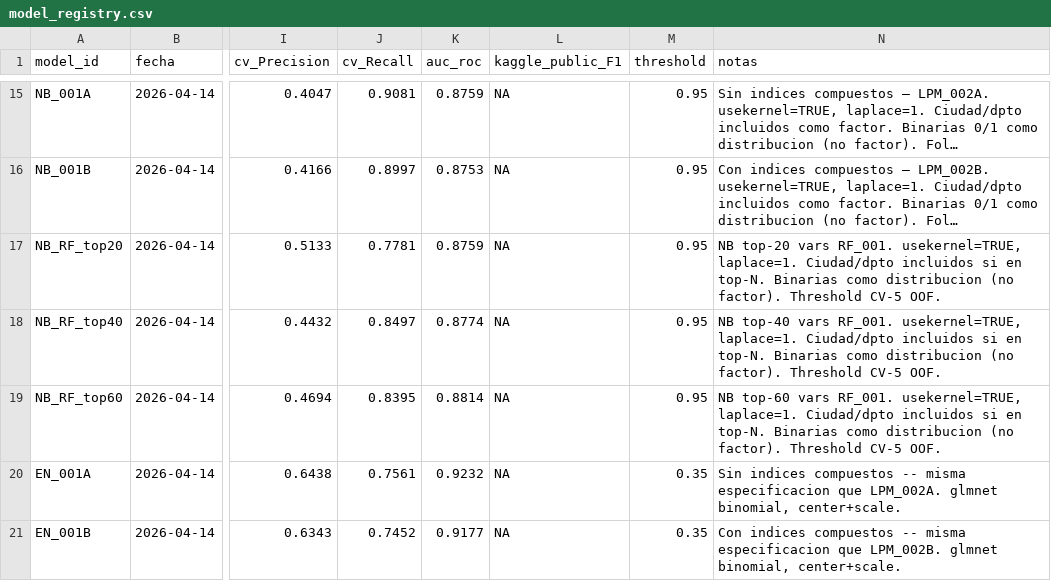
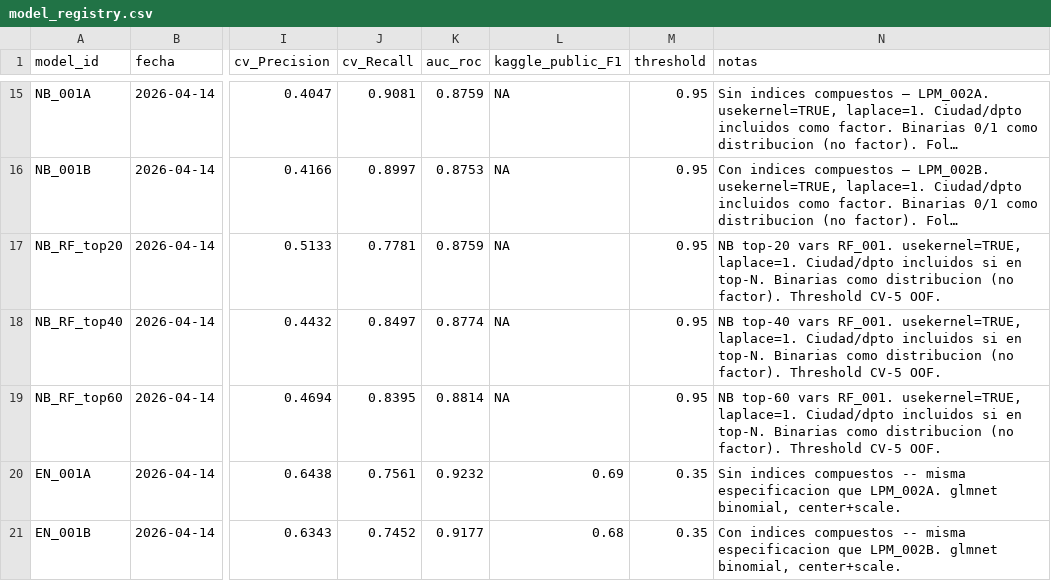
Before and after one commit to NataliaSFernandez/Problem-Set-2-Predicting-Poverty, a CSV file: 02_outputs/model_registry.csv, drawn as a sheet; only a part is shown, gaps mark what is left out; long unchanged cells end in …; the diff names each change by its address in the sheet, - before the commit and + after, or states it on an @@ line.

Commit message:
Add Kaggle public F1 scores for EN_001A (0.69) and EN_001B (0.68)

```diff
--- a/02_outputs/model_registry.csv
+++ b/02_outputs/model_registry.csv
-L20 (kaggle_public_F1): NA
+L20 (kaggle_public_F1): 0.69
-L21 (kaggle_public_F1): NA
+L21 (kaggle_public_F1): 0.68
```
